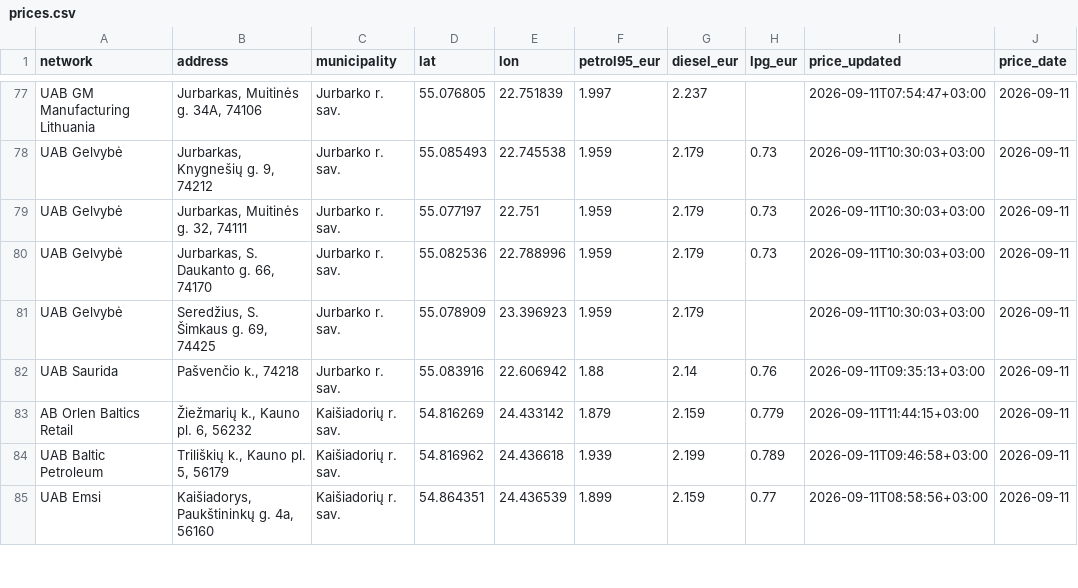
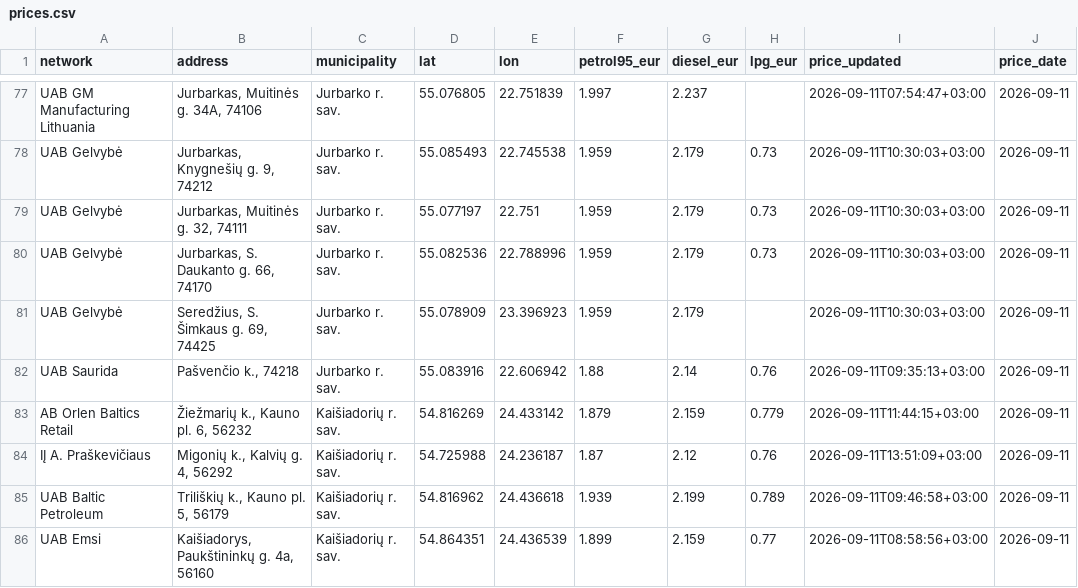
Before and after one commit to linciuz/Kuro-kainos-Lietuvoje, a CSV file: api/prices.csv, drawn as a sheet; only a part is shown, gaps mark what is left out; the diff names each change by its address in the sheet, - before the commit and + after, or states it on an @@ line.

```diff
--- a/api/prices.csv
+++ b/api/prices.csv
+row 84: IĮ A. Praškevičiaus | Migonių k., Kalvių g. 4, 56292 | Kaišiadorių r. sav. | 54.725988 | 24.236187 | 1.87 | 2.12 | 0.76 | 2026-09-11T13:51:09+03:00 | 2026-09-11
```
Also changed, not shown: 13 other files.
